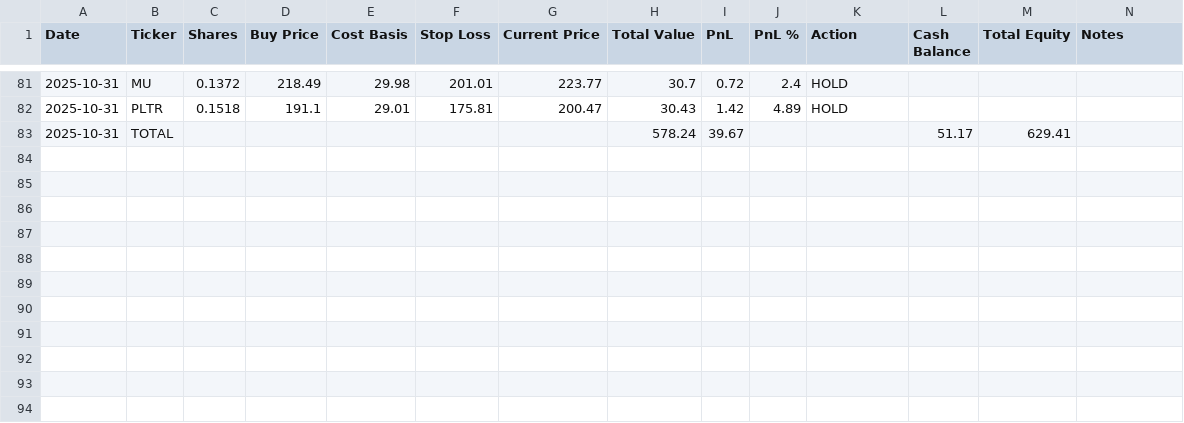
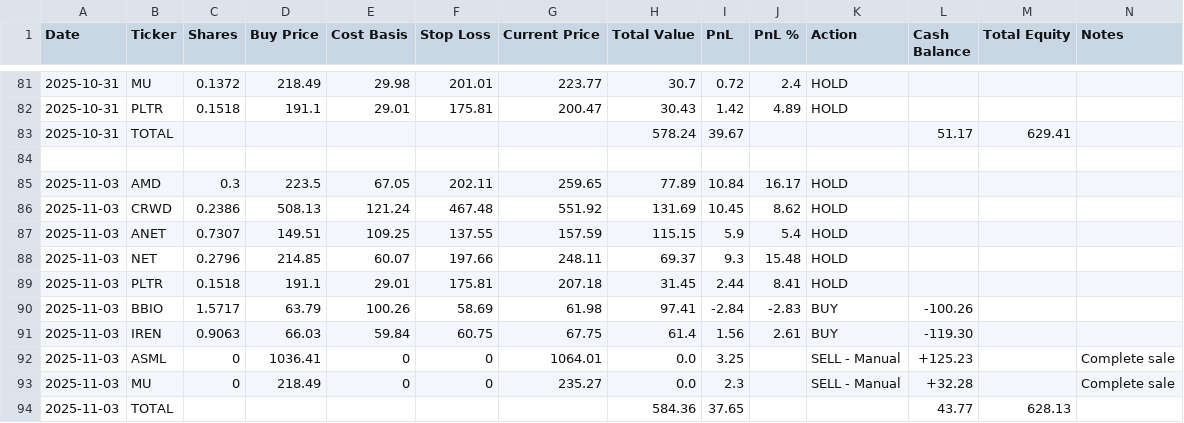
Before and after one commit to ofergr/ChatGPT-Micro-Cap-Experiment, a CSV file: Start Your Own/chatgpt_portfolio_update.csv, drawn as a sheet; only a part is shown, gaps mark what is left out.

```diff
--- a/Start Your Own/chatgpt_portfolio_update.csv
+++ b/Start Your Own/chatgpt_portfolio_update.csv
@@ -83 +83,12 @@ Date,Ticker,Shares,Buy Price,Cost Basis,Stop Loss,Current Price,Total Value,PnL,
 2025-10-31,TOTAL,,,,,,578.24,39.67,,,51.17,629.41,
+,,,,,,,,,,,,,
+2025-11-03,AMD,0.3,223.5,67.05,202.11,259.65,77.89,10.84,16.17,HOLD,,,
+2025-11-03,CRWD,0.2386,508.13,121.24,467.48,551.92,131.69,10.45,8.62,HOLD,,,
+2025-11-03,ANET,0.7307,149.51,109.25,137.55,157.59,115.15,5.9,5.4,HOLD,,,
+2025-11-03,NET,0.2796,214.85,60.07,197.66,248.11,69.37,9.3,15.48,HOLD,,,
+2025-11-03,PLTR,0.1518,191.1,29.01,175.81,207.18,31.45,2.44,8.41,HOLD,,,
+2025-11-03,BBIO,1.5717,63.79,100.26,58.69,61.98,97.41,-2.84,-2.83,BUY,-100.26,,
+2025-11-03,IREN,0.9063,66.03,59.84,60.75,67.75,61.4,1.56,2.61,BUY,-119.30,,
+2025-11-03,ASML,0,1036.41,0,0,1064.01,0.0,3.25,,SELL - Manual,+125.23,,Complete sale
+2025-11-03,MU,0,218.49,0,0,235.27,0.0,2.3,,SELL - Manual,+32.28,,Complete sale
+2025-11-03,TOTAL,,,,,,584.36,37.65,,,43.77,628.13,
```
Also changed, not shown: chatgpt_trade_log.csv.
